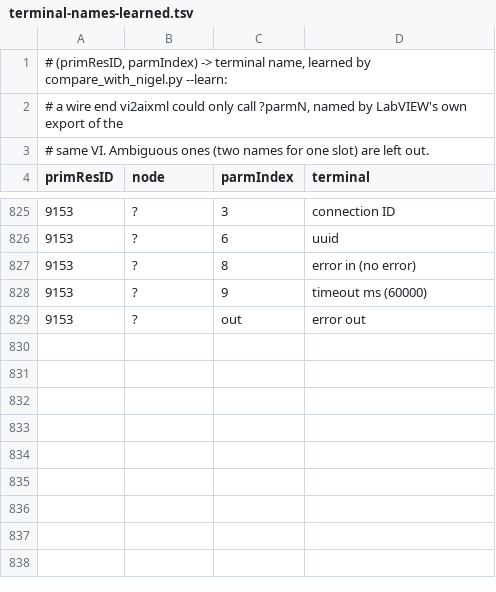
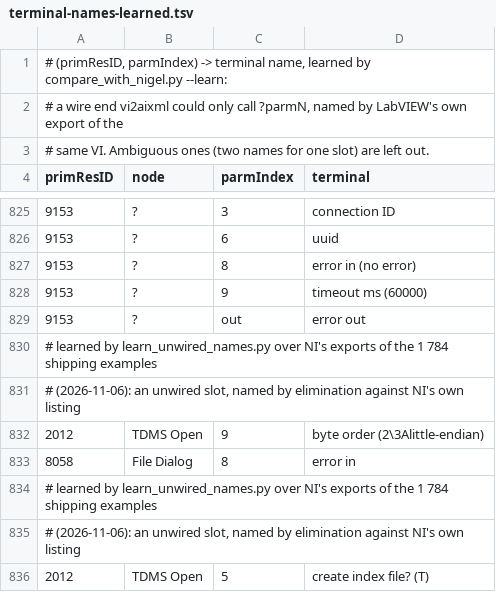
Before and after one commit to Zuehlke/labview-mcp, a TSV file: scripts/aixml-pylabview/terminal-names-learned.tsv, drawn as a sheet; only a part is shown, gaps mark what is left out.

```diff
--- a/scripts/aixml-pylabview/terminal-names-learned.tsv
+++ b/scripts/aixml-pylabview/terminal-names-learned.tsv
@@ -829 +829,8 @@ primResID	node	parmIndex	terminal
 9153	?	out	error out
+# learned by learn_unwired_names.py over NI's exports of the 1 784 shipping examples
+# (2026-11-06): an unwired slot, named by elimination against NI's own listing
+2012	TDMS Open	9	byte order (2\3Alittle-endian)
+8058	File Dialog	8	error in
+# learned by learn_unwired_names.py over NI's exports of the 1 784 shipping examples
+# (2026-11-06): an unwired slot, named by elimination against NI's own listing
+2012	TDMS Open	5	create index file? (T)
```
Also changed, not shown: 5 other files.
